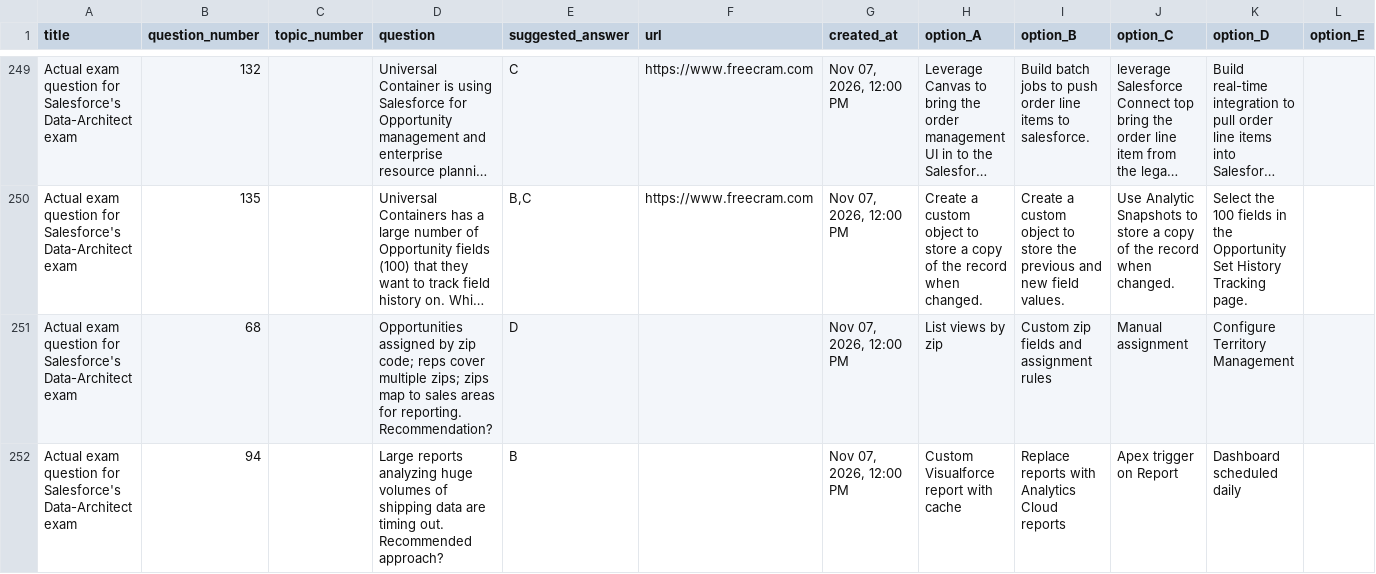
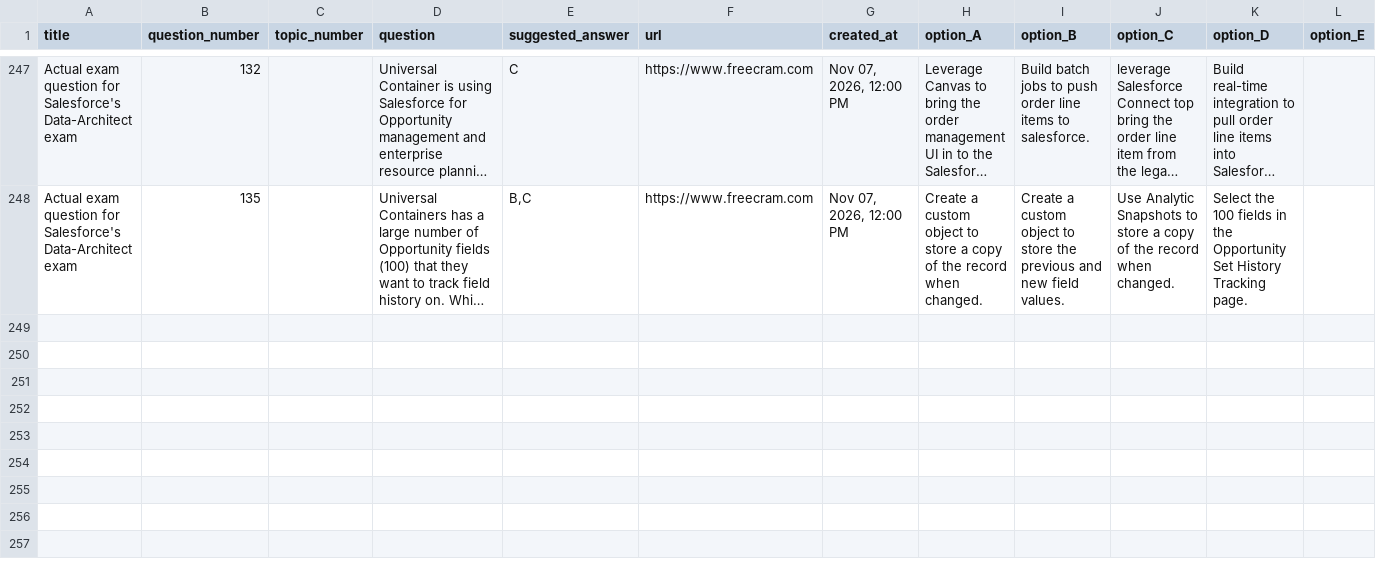
Before and after one commit to ncnt257/sf-exam-prep, a CSV file: data/Data-Architect.csv, drawn as a sheet; only a part is shown, gaps mark what is left out; long unchanged cells end in …; rows hold the shown columns only; the diff covers the shown part only; the diff names each change by its address in the sheet, - before the commit and + after, or states it on an @@ line.

```diff
--- a/data/Data-Architect.csv
+++ b/data/Data-Architect.csv
-row 251: Actual exam question for Salesforce's Data-Architect exam | 68 |  | Opportunities assigned by zip code; reps cover multiple zips; zips map to sales areas for reporting. Recommendation? | D |  | Nov 07, 2026, 12:00 PM | List views by zip | Custom zip fields and assignment rules | Manual assignment | Configure Territory Management
-row 252: Actual exam question for Salesforce's Data-Architect exam | 94 |  | Large reports analyzing huge volumes of shipping data are timing out. Recommended approach? | B |  | Nov 07, 2026, 12:00 PM | Custom Visualforce report with cache | Replace reports with Analytics Cloud reports | Apex trigger on Report | Dashboard scheduled daily
```
Also changed, not shown: 3 removed rows elsewhere in this file, 1 other file.
